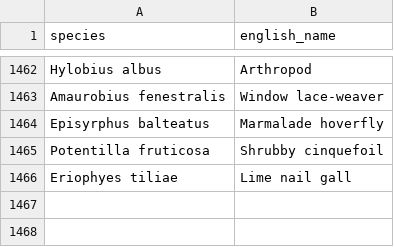
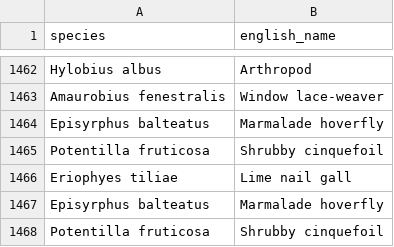
Before and after one commit to lswoboda2/biodiversity-dashboard, a CSV file: species_api_cache.csv, drawn as a sheet; only a part is shown, gaps mark what is left out.

```diff
--- a/species_api_cache.csv
+++ b/species_api_cache.csv
@@ -1470 +1470,3 @@ Potentilla fruticosa,Shrubby cinquefoil
 Eriophyes tiliae,Lime nail gall
+Episyrphus balteatus,Marmalade hoverfly
+Potentilla fruticosa,Shrubby cinquefoil
```
Also changed, not shown: 1 other file.
